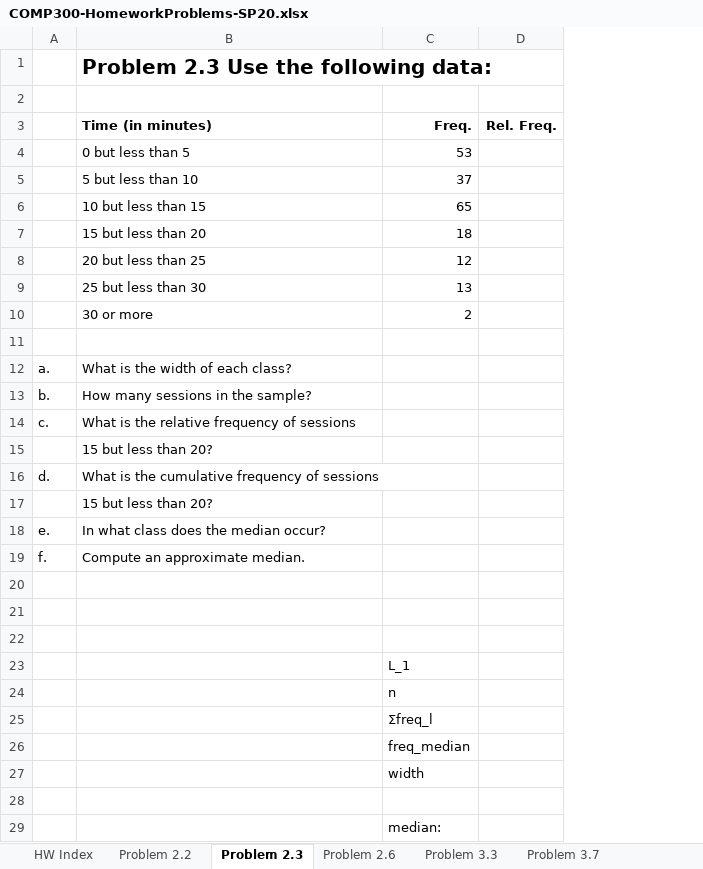
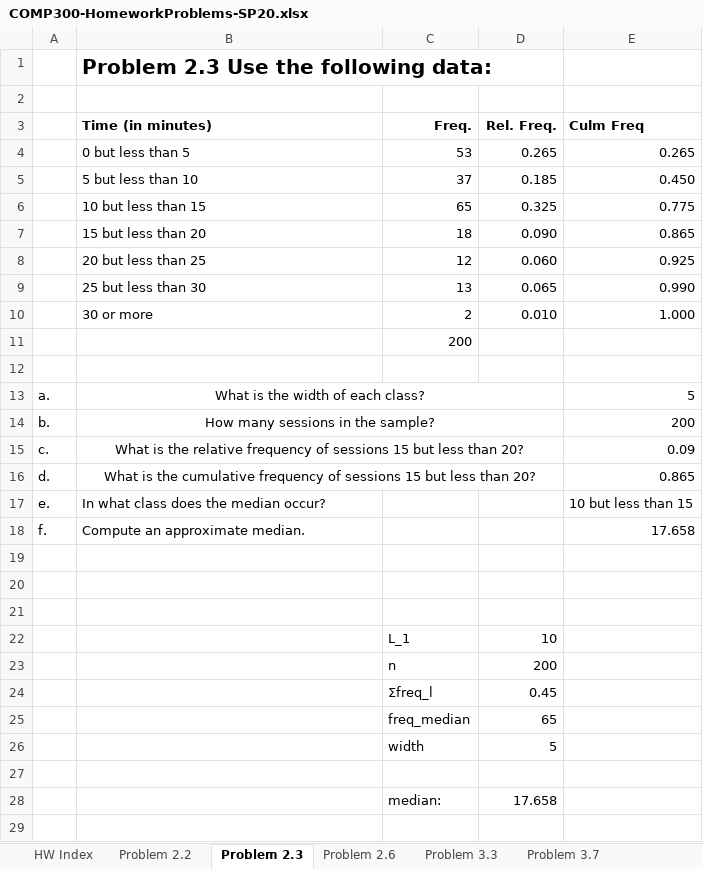
Before and after one commit to lorentzben/DataMining2020, an Excel workbook: COMP300-HomeworkProblems-SP20.xlsx, sheet Problem 2.3, drawn as a sheet; values as stored, in another font and other column widths than the file's, no borders; removed rows and columns are numbered as before the commit, all else as after; the diff names each change by its address in the sheet, - before the commit and + after, or states it on an @@ line.

```diff
--- a/COMP300-HomeworkProblems-SP20.xlsx (sheet Problem 2.3)
+++ b/COMP300-HomeworkProblems-SP20.xlsx (sheet Problem 2.3)
+column E (Culm Freq), rows 4-10: 0.265 | 0.450 | 0.775 | 0.865 | 0.925 | 0.990 | 1.000; rows 13-18: 5 | 200 | 0.09 | 0.865 | 10 but less than 15 | 17.658
-D4 (Rel. Freq.): (empty)
+D4 (Rel. Freq.): 0.265
-D5 (Rel. Freq.): (empty)
+D5 (Rel. Freq.): 0.185
-D6 (Rel. Freq.): (empty)
+D6 (Rel. Freq.): 0.325
-D7 (Rel. Freq.): (empty)
+D7 (Rel. Freq.): 0.090
-D8 (Rel. Freq.): (empty)
+D8 (Rel. Freq.): 0.060
-D9 (Rel. Freq.): (empty)
+D9 (Rel. Freq.): 0.065
-D10 (Rel. Freq.): (empty)
+D10 (Rel. Freq.): 0.010
+row 11:  |  | 200
-B13:B15 alignment: left
+B13:B15 alignment: center
+B13:D13 merged
+B14:D14 merged
-B15 (Time (in minutes)): …of sessions
+B15 (Time (in minutes)): …of sessions 15 but less than 20?
+B15:D15 merged
-row 15:  | 15 but less than 20?
-B16 (Time (in minutes)): …of sessions
+B16 (Time (in minutes)): …of sessions 15 but less than 20?
-B16 alignment: left
+B16 alignment: center
+B16:D16 merged
-row 17:  | 15 but less than 20?
-D22 (Rel. Freq.): (empty)
+D22 (Rel. Freq.): 10
-D23 (Rel. Freq.): (empty)
+D23 (Rel. Freq.): 200
-D24 (Rel. Freq.): (empty)
+D24 (Rel. Freq.): 0.45
-D25 (Rel. Freq.): (empty)
+D25 (Rel. Freq.): 65
-D26 (Rel. Freq.): (empty)
+D26 (Rel. Freq.): 5
-D28 (Rel. Freq.): (empty)
+D28 (Rel. Freq.): 17.658
```
Also changed, not shown: sheet Problem 2.6, sheet HW Index, charts or pictures.
